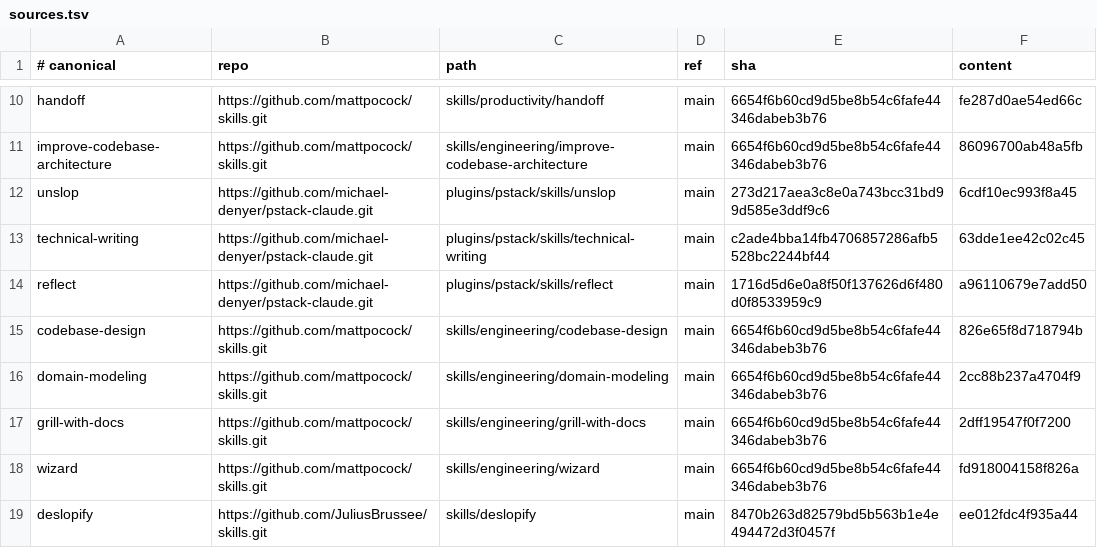
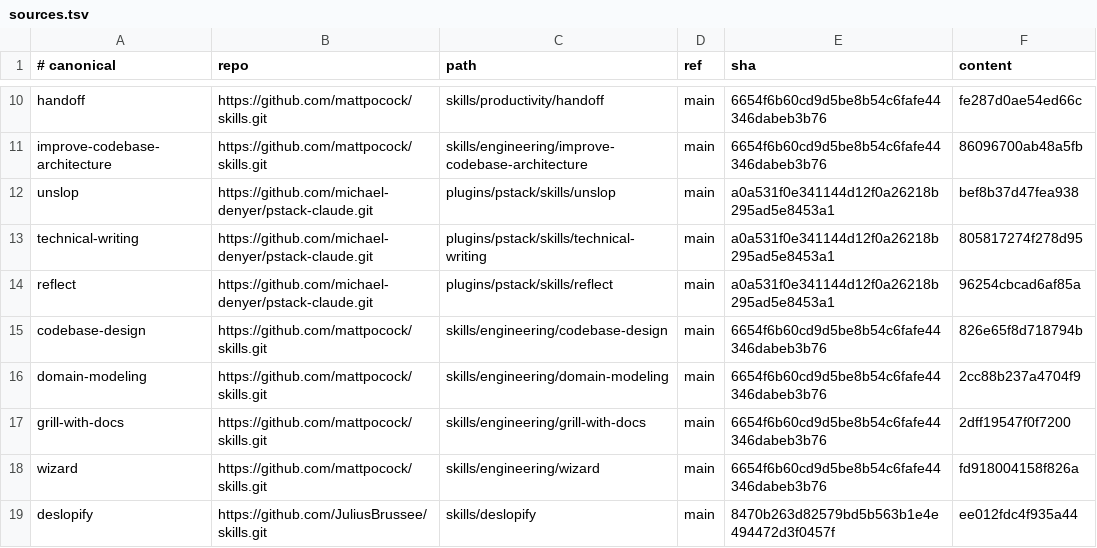
Before and after one commit to simonblauth/claude-config, a TSV file: sources.tsv, drawn as a sheet; only a part is shown, gaps mark what is left out.

```diff
--- a/sources.tsv
+++ b/sources.tsv
@@ -11,5 +11,5 @@ handoff	https://github.com/mattpocock/skills.git	skills/productivity/handoff	mai
 improve-codebase-architecture	https://github.com/mattpocock/skills.git	skills/engineering/improve-codebase-architecture	main	6654f6b60cd9d5be8b54c6fafe44346dabeb3b76	86096700ab48a5fb
-unslop	https://github.com/michael-denyer/pstack-claude.git	plugins/pstack/skills/unslop	main	273d217aea3c8e0a743bcc31bd99d585e3ddf9c6	6cdf10ec993f8a45
-technical-writing	https://github.com/michael-denyer/pstack-claude.git	plugins/pstack/skills/technical-writing	main	c2ade4bba14fb4706857286afb5528bc2244bf44	63dde1ee42c02c45
-reflect	https://github.com/michael-denyer/pstack-claude.git	plugins/pstack/skills/reflect	main	1716d5d6e0a8f50f137626d6f480d0f8533959c9	a96110679e7add50
+unslop	https://github.com/michael-denyer/pstack-claude.git	plugins/pstack/skills/unslop	main	a0a531f0e341144d12f0a26218b295ad5e8453a1	bef8b37d47fea938
+technical-writing	https://github.com/michael-denyer/pstack-claude.git	plugins/pstack/skills/technical-writing	main	a0a531f0e341144d12f0a26218b295ad5e8453a1	805817274f278d95
+reflect	https://github.com/michael-denyer/pstack-claude.git	plugins/pstack/skills/reflect	main	a0a531f0e341144d12f0a26218b295ad5e8453a1	96254cbcad6af85a
 codebase-design	https://github.com/mattpocock/skills.git	skills/engineering/codebase-design	main	6654f6b60cd9d5be8b54c6fafe44346dabeb3b76	826e65f8d718794b
```
Also changed, not shown: 10 other files.
